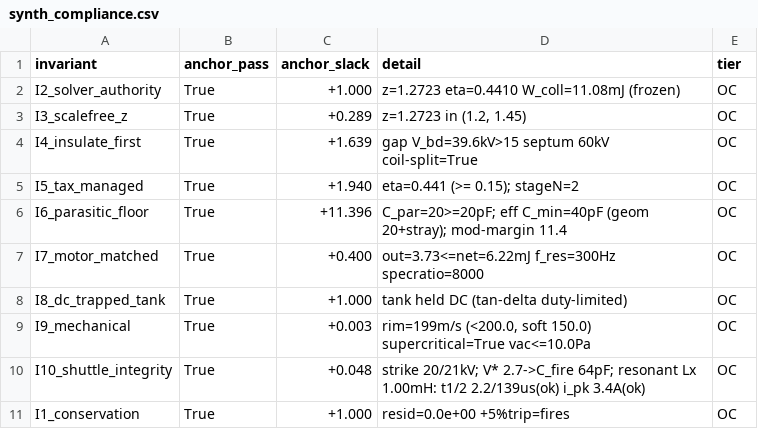
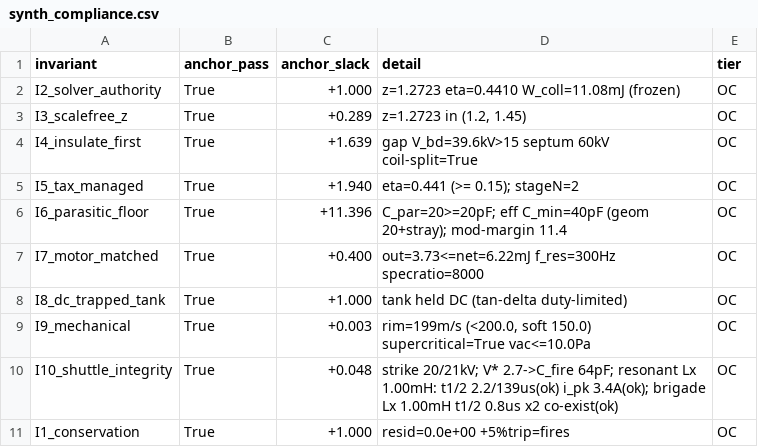
Before and after one commit to ThomasMichaelDave/DCCREG_turbine, a CSV file: synth_compliance.csv, drawn as a sheet.

```diff
--- a/synth_compliance.csv
+++ b/synth_compliance.csv
@@ -9,3 +9,3 @@ I8_dc_trapped_tank,True,+1.000,tank held DC (tan-delta duty-limited),OC
 I9_mechanical,True,+0.003,"rim=199m/s (<200.0, soft 150.0) supercritical=True vac<=10.0Pa",OC
-I10_shuttle_integrity,True,+0.048,strike 20/21kV; V* 2.7->C_fire 64pF; resonant Lx 1.00mH: t1/2 2.2/139us(ok) i_pk 3.4A(ok),OC
+I10_shuttle_integrity,True,+0.048,strike 20/21kV; V* 2.7->C_fire 64pF; resonant Lx 1.00mH: t1/2 2.2/139us(ok) i_pk 3.4A(ok); brigade Lx 1.00mH t1/2 0.8us x2 co-exist(ok),OC
 I1_conservation,True,+1.000,resid=0.0e+00 +5%trip=fires,OC
```
Also changed, not shown: 1 other file.
